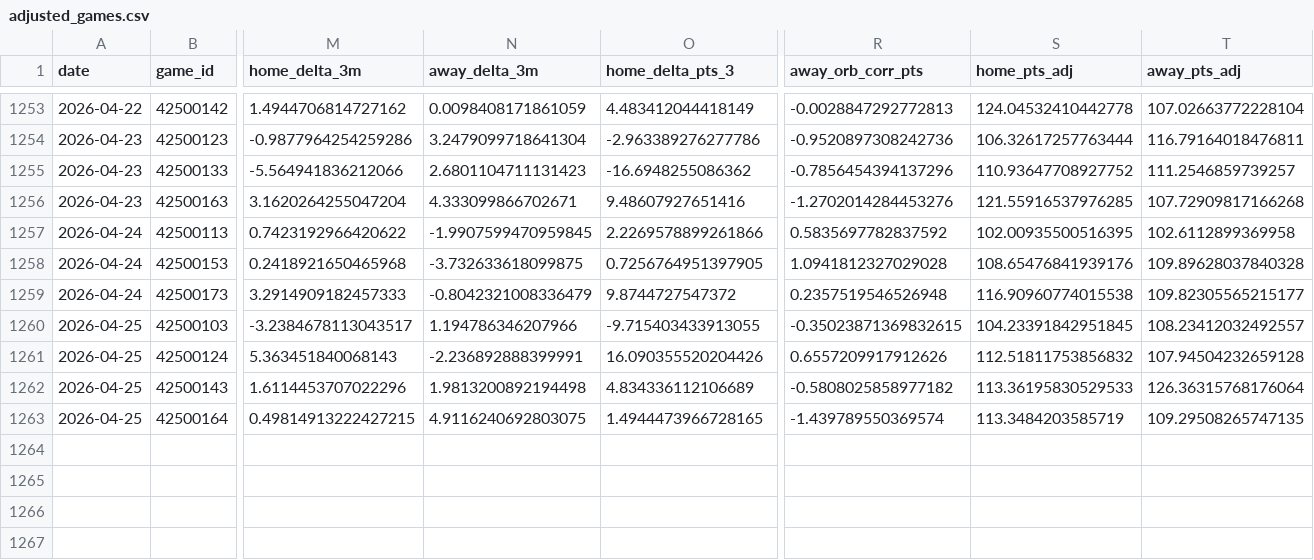
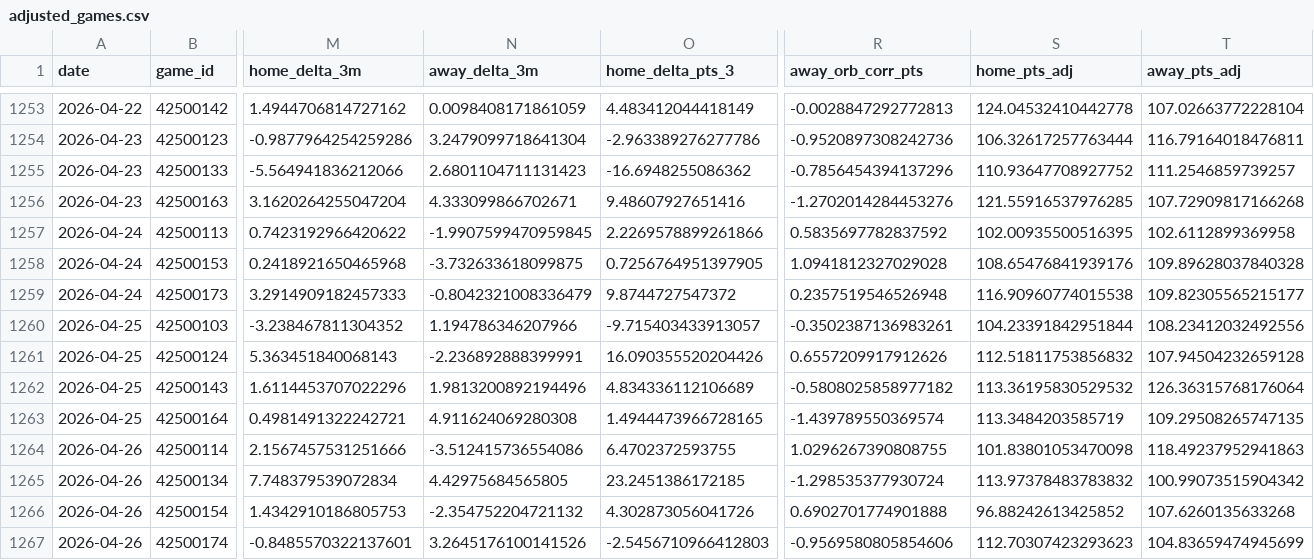
Before and after one commit to entropyisrude/nba-luck-adjustment, a CSV file: data/adjusted_games.csv, drawn as a sheet; only a part is shown, gaps mark what is left out; rows hold the shown columns only; the diff covers the shown part only; the diff names each change by its address in the sheet, - before the commit and + after, or states it on an @@ line.

```diff
--- a/data/adjusted_games.csv
+++ b/data/adjusted_games.csv
-M1260 (home_delta_3m): -3.2384678113043517
+M1260 (home_delta_3m): -3.238467811304352
-O1260 (home_delta_pts_3): -9.715403433913055
+O1260 (home_delta_pts_3): -9.715403433913057
-R1260 (away_orb_corr_pts): -0.35023871369832615
+R1260 (away_orb_corr_pts): -0.3502387136983261
-S1260 (home_pts_adj): 104.23391842951845
+S1260 (home_pts_adj): 104.23391842951844
-T1260 (away_pts_adj): 108.23412032492557
+T1260 (away_pts_adj): 108.23412032492556
-N1262 (away_delta_3m): 1.9813200892194498
+N1262 (away_delta_3m): 1.9813200892194496
-S1262 (home_pts_adj): 113.36195830529533
+S1262 (home_pts_adj): 113.36195830529532
-M1263 (home_delta_3m): 0.49814913222427215
+M1263 (home_delta_3m): 0.4981491322242721
-N1263 (away_delta_3m): 4.9116240692803075
+N1263 (away_delta_3m): 4.911624069280308
+row 1264: 2026-04-26 | 42500114 | 2.1567457531251666 | -3.512415736554086 | 6.4702372593755 | 1.0296267390808755 | 101.83801053470098 | 118.49237952941863
+row 1265: 2026-04-26 | 42500134 | 7.748379539072834 | 4.42975684565805 | 23.2451386172185 | -1.298535377930724 | 113.97378483783832 | 100.99073515904342
+row 1266: 2026-04-26 | 42500154 | 1.4342910186805753 | -2.354752204721132 | 4.302873056041726 | 0.6902701774901888 | 96.88242613425852 | 107.6260135633268
+row 1267: 2026-04-26 | 42500174 | -0.8485570322137601 | 3.2645176100141526 | -2.5456710966412803 | -0.9569580805854606 | 112.70307423293623 | 104.83659474945699
```
Also changed, not shown: 3 edited cells elsewhere in this file, data/player_state.csv, 2 other files.
